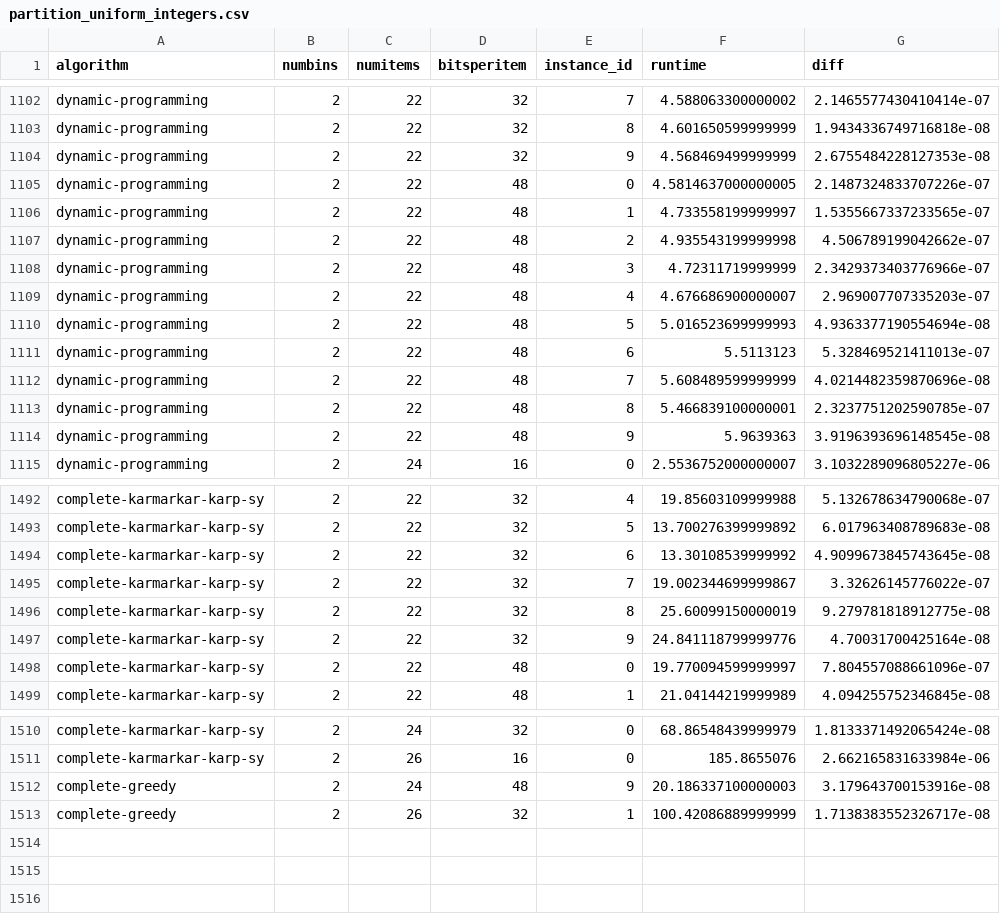
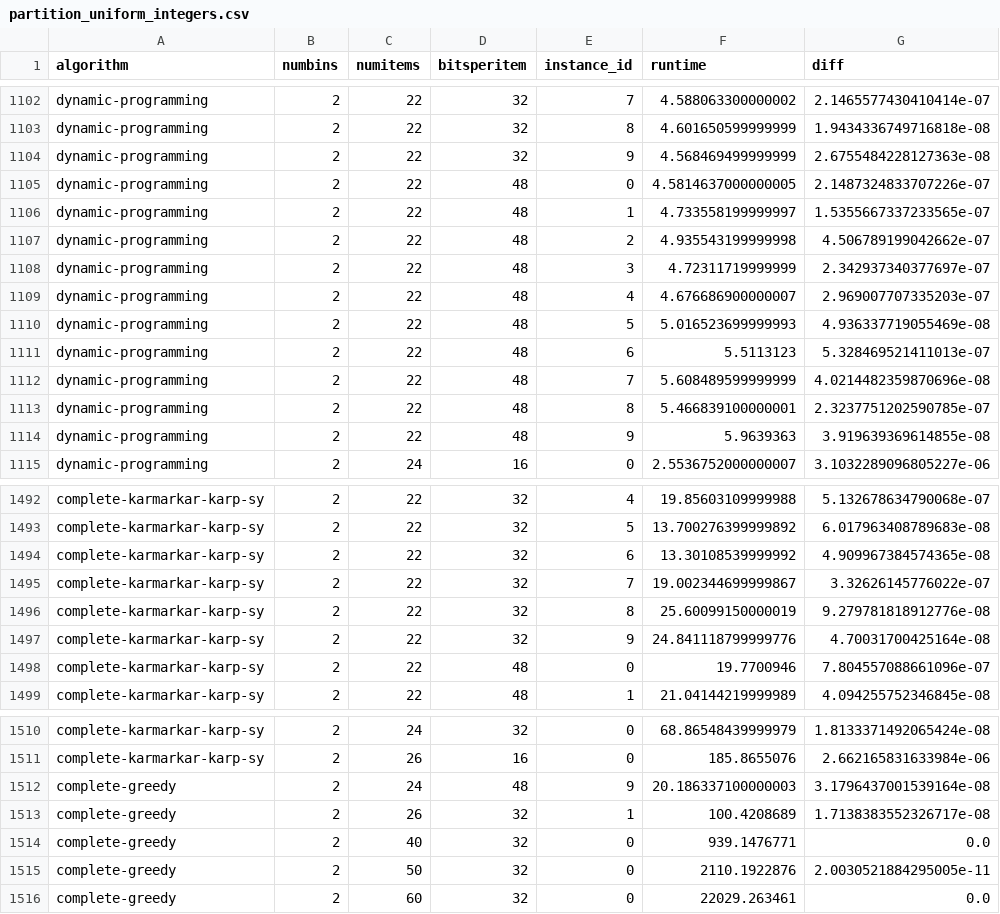
Before and after one commit to coin-or/prtpy, a CSV file: simulations/results/partition_uniform_integers.csv, drawn as a sheet; only a part is shown, gaps mark what is left out; the diff covers the shown part only.

```diff
--- a/simulations/results/partition_uniform_integers.csv
+++ b/simulations/results/partition_uniform_integers.csv
@@ -1103,3 +1103,3 @@ dynamic-programming,2,22,32,7,4.588063300000002,2.1465577430410414e-07
 dynamic-programming,2,22,32,8,4.601650599999999,1.9434336749716818e-08
-dynamic-programming,2,22,32,9,4.568469499999999,2.6755484228127353e-08
+dynamic-programming,2,22,32,9,4.568469499999999,2.6755484228127363e-08
 dynamic-programming,2,22,48,0,4.5814637000000005,2.1487324833707226e-07
@@ -1107,5 +1107,5 @@ dynamic-programming,2,22,48,1,4.733558199999997,1.5355667337233565e-07
 dynamic-programming,2,22,48,2,4.935543199999998,4.506789199042662e-07
-dynamic-programming,2,22,48,3,4.72311719999999,2.3429373403776966e-07
+dynamic-programming,2,22,48,3,4.72311719999999,2.342937340377697e-07
 dynamic-programming,2,22,48,4,4.676686900000007,2.969007707335203e-07
-dynamic-programming,2,22,48,5,5.016523699999993,4.9363377190554694e-08
+dynamic-programming,2,22,48,5,5.016523699999993,4.936337719055469e-08
 dynamic-programming,2,22,48,6,5.5113123,5.328469521411013e-07
@@ -1113,3 +1113,3 @@ dynamic-programming,2,22,48,7,5.608489599999999,4.0214482359870696e-08
 dynamic-programming,2,22,48,8,5.466839100000001,2.3237751202590785e-07
-dynamic-programming,2,22,48,9,5.9639363,3.9196393696148545e-08
+dynamic-programming,2,22,48,9,5.9639363,3.919639369614855e-08
 dynamic-programming,2,24,16,0,2.5536752000000007,3.1032289096805227e-06
@@ -1493,7 +1493,7 @@ complete-karmarkar-karp-sy,2,22,32,4,19.85603109999988,5.132678634790068e-07
 complete-karmarkar-karp-sy,2,22,32,5,13.700276399999892,6.017963408789683e-08
-complete-karmarkar-karp-sy,2,22,32,6,13.30108539999992,4.9099673845743645e-08
+complete-karmarkar-karp-sy,2,22,32,6,13.30108539999992,4.909967384574365e-08
 complete-karmarkar-karp-sy,2,22,32,7,19.002344699999867,3.32626145776022e-07
-complete-karmarkar-karp-sy,2,22,32,8,25.60099150000019,9.279781818912775e-08
+complete-karmarkar-karp-sy,2,22,32,8,25.60099150000019,9.279781818912776e-08
 complete-karmarkar-karp-sy,2,22,32,9,24.841118799999776,4.70031700425164e-08
-complete-karmarkar-karp-sy,2,22,48,0,19.770094599999997,7.804557088661096e-07
+complete-karmarkar-karp-sy,2,22,48,0,19.7700946,7.804557088661096e-07
 complete-karmarkar-karp-sy,2,22,48,1,21.04144219999989,4.094255752346845e-08
@@ -1511,3 +1511,6 @@ complete-karmarkar-karp-sy,2,24,32,0,68.86548439999979,1.8133371492065424e-08
 complete-karmarkar-karp-sy,2,26,16,0,185.8655076,2.662165831633984e-06
-complete-greedy,2,24,48,9,20.186337100000003,3.179643700153916e-08
-complete-greedy,2,26,32,1,100.42086889999999,1.7138383552326717e-08
+complete-greedy,2,24,48,9,20.186337100000003,3.1796437001539164e-08
+complete-greedy,2,26,32,1,100.4208689,1.7138383552326717e-08
+complete-greedy,2,40,32,0,939.1476771,0.0
+complete-greedy,2,50,32,0,2110.1922876,2.0030521884295005e-11
+complete-greedy,2,60,32,0,22029.263461,0.0
```
Also changed, not shown: 16 edited cells elsewhere in this file, 12 other files.
